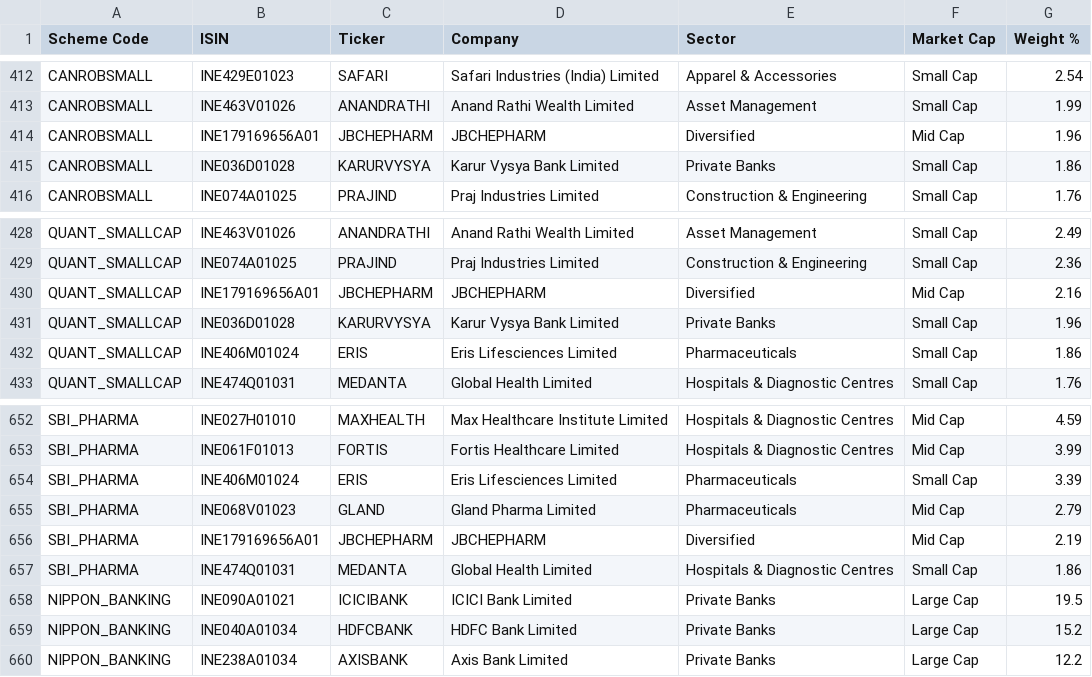
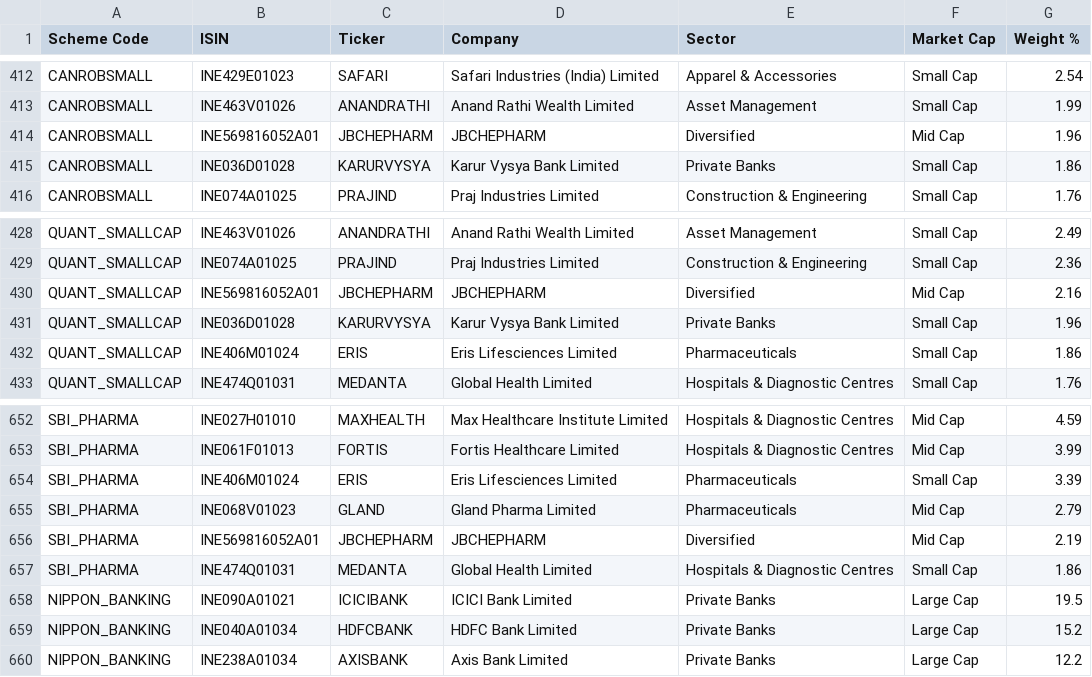
Before and after one commit to dasArko93/investIQ, a CSV file: data/raw_disclosures/2026_08/consolidated_amc_disclosures_2026_08.csv, drawn as a sheet; only a part is shown, gaps mark what is left out; the diff covers the shown part only.

```diff
--- a/data/raw_disclosures/2026_08/consolidated_amc_disclosures_2026_08.csv
+++ b/data/raw_disclosures/2026_08/consolidated_amc_disclosures_2026_08.csv
@@ -413,3 +413,3 @@ CANROBSMALL,INE429E01023,SAFARI,Safari Industries (India) Limited,Apparel & Acce
 CANROBSMALL,INE463V01026,ANANDRATHI,Anand Rathi Wealth Limited,Asset Management,Small Cap,1.99
-CANROBSMALL,INE179169656A01,JBCHEPHARM,JBCHEPHARM,Diversified,Mid Cap,1.96
+CANROBSMALL,INE569816052A01,JBCHEPHARM,JBCHEPHARM,Diversified,Mid Cap,1.96
 CANROBSMALL,INE036D01028,KARURVYSYA,Karur Vysya Bank Limited,Private Banks,Small Cap,1.86
@@ -429,3 +429,3 @@ QUANT_SMALLCAP,INE463V01026,ANANDRATHI,Anand Rathi Wealth Limited,Asset Manageme
 QUANT_SMALLCAP,INE074A01025,PRAJIND,Praj Industries Limited,Construction & Engineering,Small Cap,2.36
-QUANT_SMALLCAP,INE179169656A01,JBCHEPHARM,JBCHEPHARM,Diversified,Mid Cap,2.16
+QUANT_SMALLCAP,INE569816052A01,JBCHEPHARM,JBCHEPHARM,Diversified,Mid Cap,2.16
 QUANT_SMALLCAP,INE036D01028,KARURVYSYA,Karur Vysya Bank Limited,Private Banks,Small Cap,1.96
@@ -655,3 +655,3 @@ SBI_PHARMA,INE406M01024,ERIS,Eris Lifesciences Limited,Pharmaceuticals,Small Cap
 SBI_PHARMA,INE068V01023,GLAND,Gland Pharma Limited,Pharmaceuticals,Mid Cap,2.79
-SBI_PHARMA,INE179169656A01,JBCHEPHARM,JBCHEPHARM,Diversified,Mid Cap,2.19
+SBI_PHARMA,INE569816052A01,JBCHEPHARM,JBCHEPHARM,Diversified,Mid Cap,2.19
 SBI_PHARMA,INE474Q01031,MEDANTA,Global Health Limited,Hospitals & Diagnostic Centres,Small Cap,1.86
```
Also changed, not shown: 5 edited cells elsewhere in this file, data/raw_disclosures/2026_09/consolidated_amc_disclosures_2026_09.csv, data/raw_disclosures/2026_10/consolidated_amc_disclosures_2026_10.csv, 3 other files.
